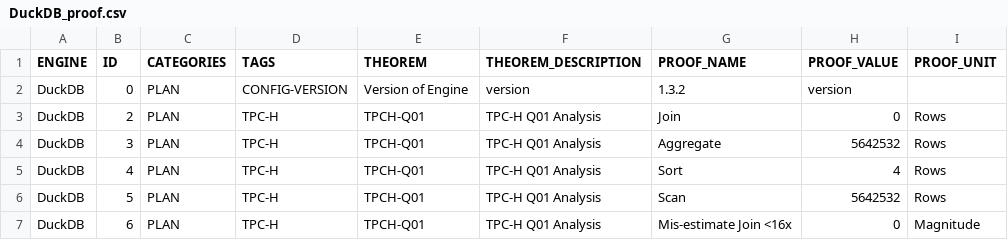
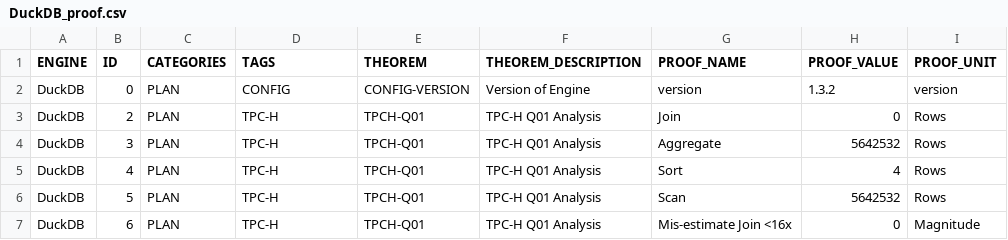
Before and after one commit to sql-arena/dbprove-results, a CSV file: engine/DuckDB/1.3.2/database-doctor/DuckDB_proof.csv, drawn as a sheet; only a part is shown.

```diff
--- a/engine/DuckDB/1.3.2/database-doctor/DuckDB_proof.csv
+++ b/engine/DuckDB/1.3.2/database-doctor/DuckDB_proof.csv
@@ -1,3 +1,3 @@
 ENGINE|ID|CATEGORIES|TAGS|THEOREM|THEOREM_DESCRIPTION|PROOF_NAME|PROOF_VALUE|PROOF_UNIT
-DuckDB|0|PLAN|CONFIG-VERSION|Version of Engine|version|1.3.2|version
+DuckDB|0|PLAN|CONFIG|CONFIG-VERSION|Version of Engine|version|1.3.2|version
 DuckDB|2|PLAN|TPC-H|TPCH-Q01|TPC-H Q01 Analysis|Join|0|Rows
```
Also changed, not shown: engine/PostgreSQL/17.5/database-doctor/PostgreSQL_proof.csv.
